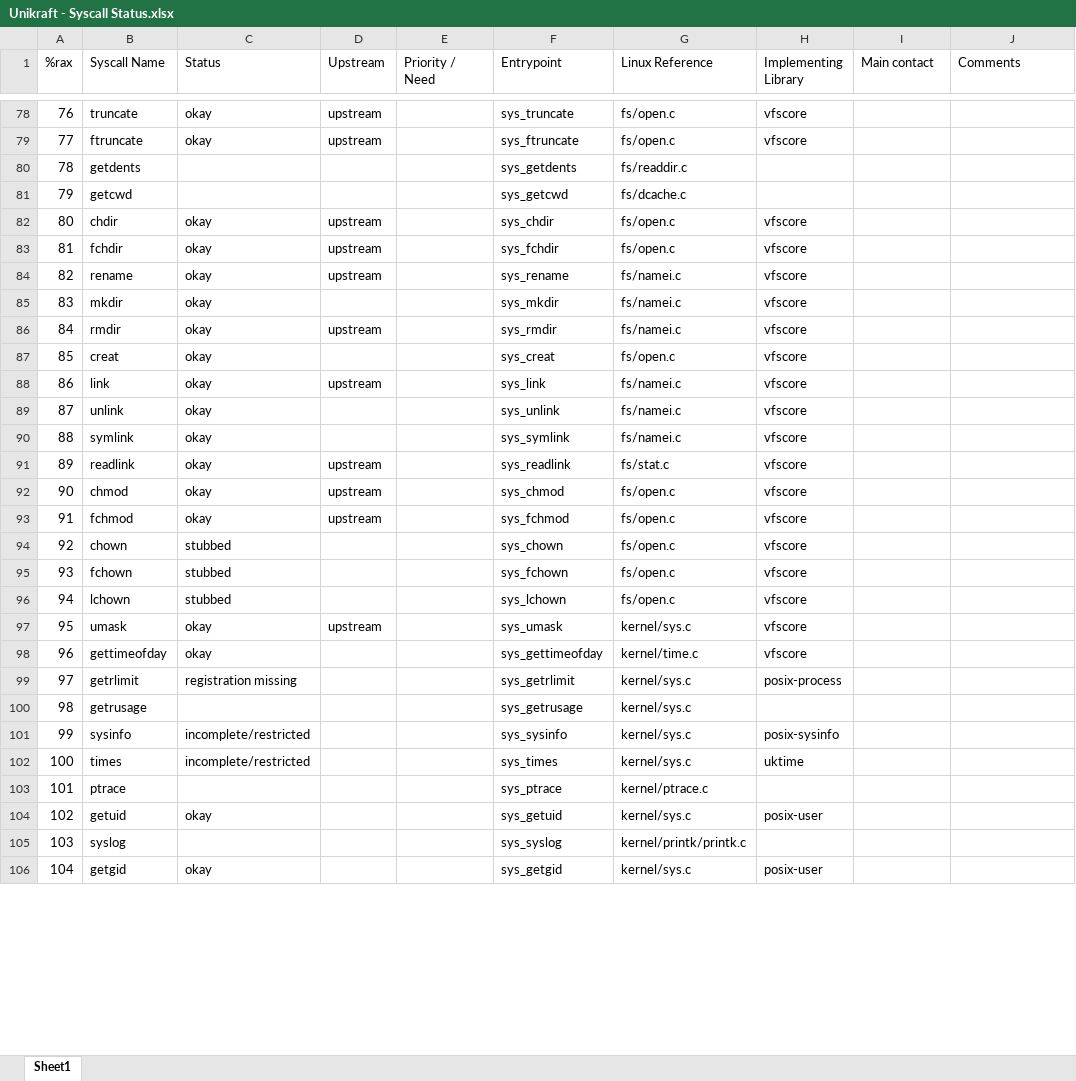
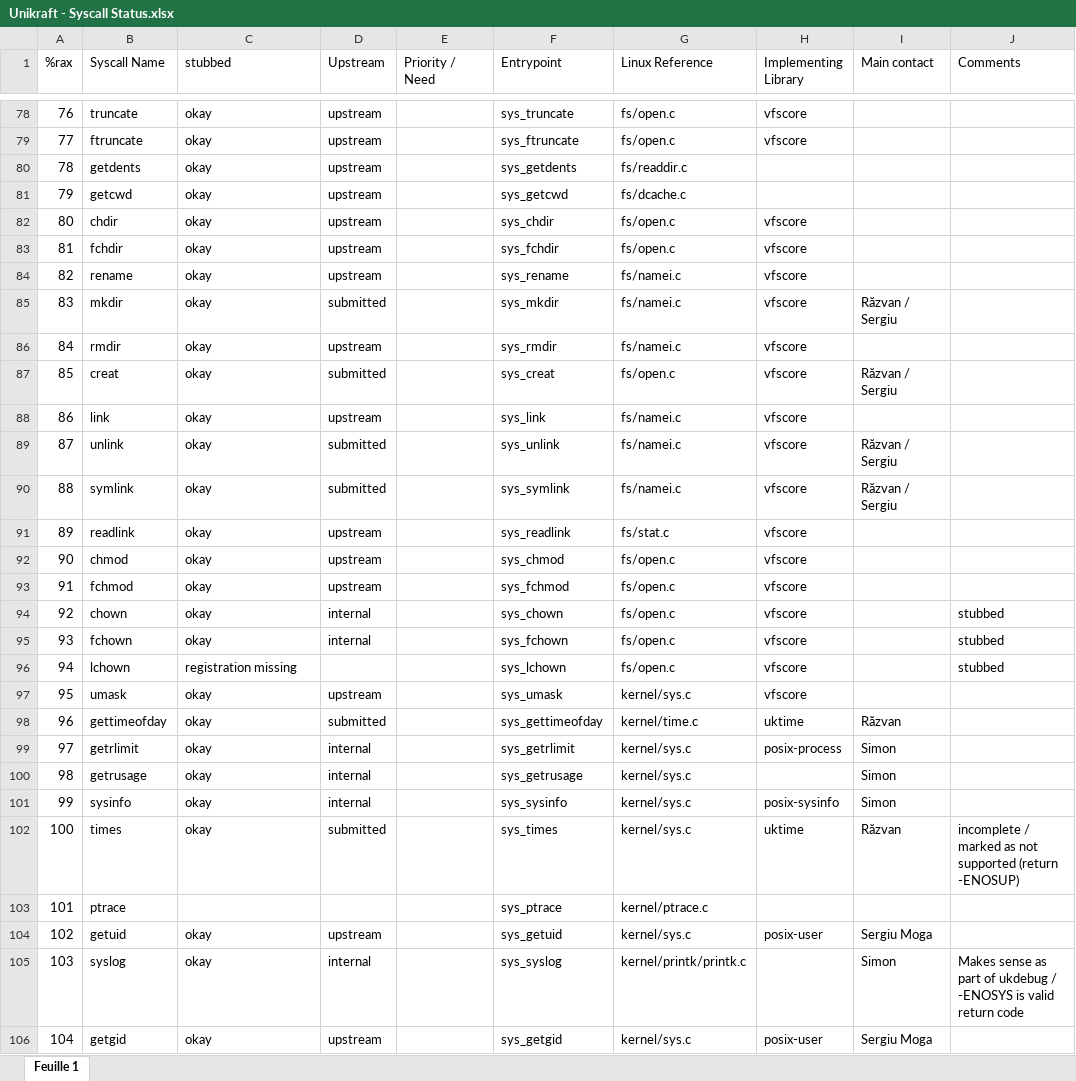
Before and after one commit to gaulthiergain/syscalls-heatmap, an Excel workbook: Unikraft - Syscall Status.xlsx, sheet Feuille 1, drawn as a sheet; only a part is shown, gaps mark what is left out; values as stored, in another font and other column widths than the file's, no cell formats; charts and pictures and conditional formats not drawn; the diff covers the shown part only; the diff names each change by its address in the sheet, - before the commit and + after, or states it on an @@ line.

```diff
--- a/Unikraft - Syscall Status.xlsx (sheet Feuille 1)
+++ b/Unikraft - Syscall Status.xlsx (sheet Feuille 1)
-sheet tab: Sheet1
+sheet tab: Feuille 1
-C1: Status
+C1: stubbed
-C80:C81 (stubbed): (empty)
+C80:C81 (stubbed): okay
-D80:D81 (Upstream): (empty)
+D80:D81 (Upstream): upstream
-D85 (Upstream): (empty)
+D85 (Upstream): submitted
-I85 (Main contact): (empty)
+I85 (Main contact): Răzvan / Sergiu
-D87 (Upstream): (empty)
+D87 (Upstream): submitted
-I87 (Main contact): (empty)
+I87 (Main contact): Răzvan / Sergiu
-D89:D90 (Upstream): (empty)
+D89:D90 (Upstream): submitted
-I89:I90 (Main contact): (empty)
+I89:I90 (Main contact): Răzvan / Sergiu
-C94:C95 (stubbed): stubbed
+C94:C95 (stubbed): okay
-D94:D95 (Upstream): (empty)
+D94:D95 (Upstream): internal
-J94:J96 (Comments): (empty)
+J94:J96 (Comments): stubbed
-C96 (stubbed): stubbed
+C96 (stubbed): registration missing
-D98 (Upstream): (empty)
+D98 (Upstream): submitted
-H98 (Implementing Library): vfscore
+H98 (Implementing Library): uktime
-I98 (Main contact): (empty)
+I98 (Main contact): Răzvan
-C99 (stubbed): registration missing
+C99 (stubbed): okay
-D99:D101 (Upstream): (empty)
+D99:D101 (Upstream): internal
-I99:I101 (Main contact): (empty)
+I99:I101 (Main contact): Simon
-C100 (stubbed): (empty)
+C100 (stubbed): okay
-C101:C102 (stubbed): incomplete/restricted
+C101:C102 (stubbed): okay
-D102 (Upstream): (empty)
+D102 (Upstream): submitted
-I102 (Main contact): (empty)
+I102 (Main contact): Răzvan
-J102 (Comments): (empty)
+J102 (Comments): incomplete / marked as not supported (return -ENOSUP)
-D104 (Upstream): (empty)
+D104 (Upstream): upstream
-I104 (Main contact): (empty)
+I104 (Main contact): Sergiu Moga
-C105 (stubbed): (empty)
+C105 (stubbed): okay
-D105 (Upstream): (empty)
+D105 (Upstream): internal
-I105 (Main contact): (empty)
+I105 (Main contact): Simon
-J105 (Comments): (empty)
+J105 (Comments): Makes sense as part of ukdebug / -ENOSYS is valid return code
-D106 (Upstream): (empty)
+D106 (Upstream): upstream
-I106 (Main contact): (empty)
+I106 (Main contact): Sergiu Moga
```
Also changed, not shown: 248 edited cells elsewhere in this sheet, cell formats, 1 other file.
